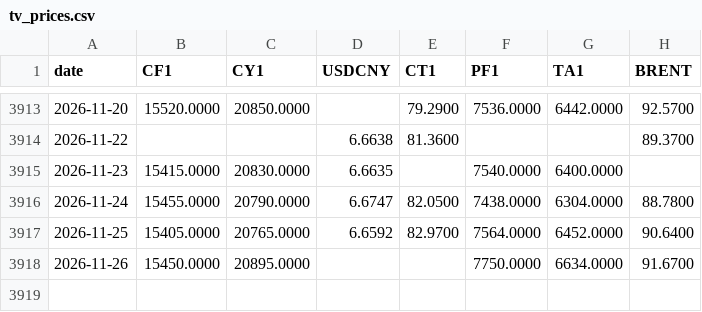
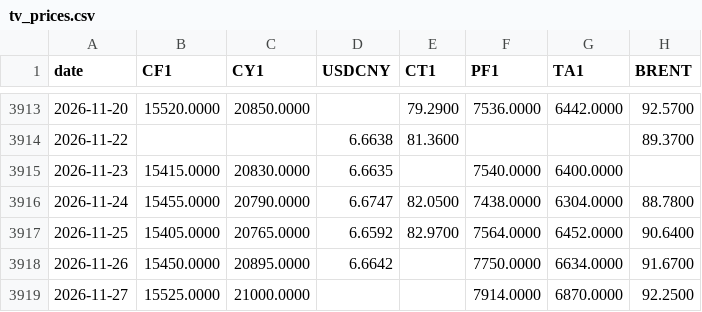
Before and after one commit to BMR-Com/Brazil--trade, a CSV file: data/china/tv_prices.csv, drawn as a sheet; only a part is shown, gaps mark what is left out.

Commit message:
data: China cotton 2026-11-27

```diff
--- a/data/china/tv_prices.csv
+++ b/data/china/tv_prices.csv
@@ -3917,2 +3917,3 @@ date,CF1,CY1,USDCNY,CT1,PF1,TA1,BRENT
 2026-11-25,15405.0000,20765.0000,6.6592,82.9700,7564.0000,6452.0000,90.6400
-2026-11-26,15450.0000,20895.0000,,,7750.0000,6634.0000,91.6700
+2026-11-26,15450.0000,20895.0000,6.6642,,7750.0000,6634.0000,91.6700
+2026-11-27,15525.0000,21000.0000,,,7914.0000,6870.0000,92.2500
```
Also changed, not shown: 7 other files.
